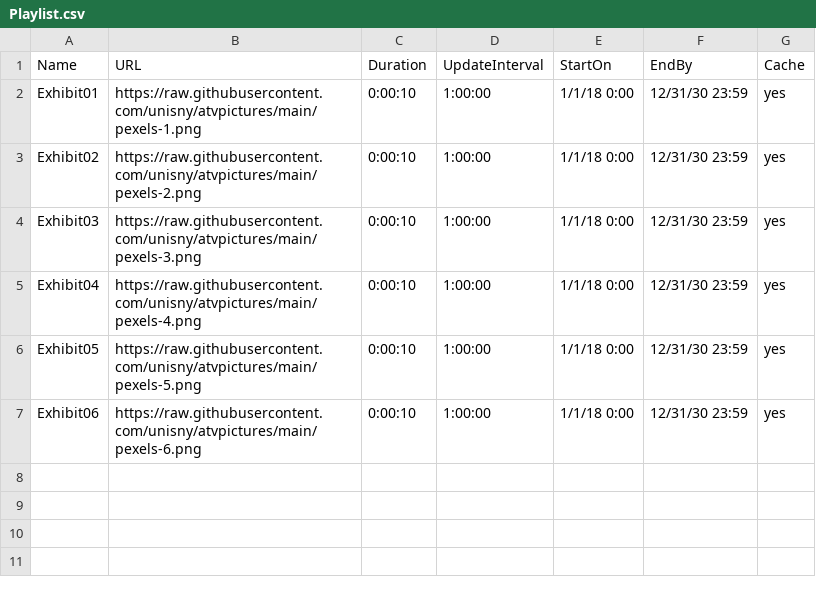
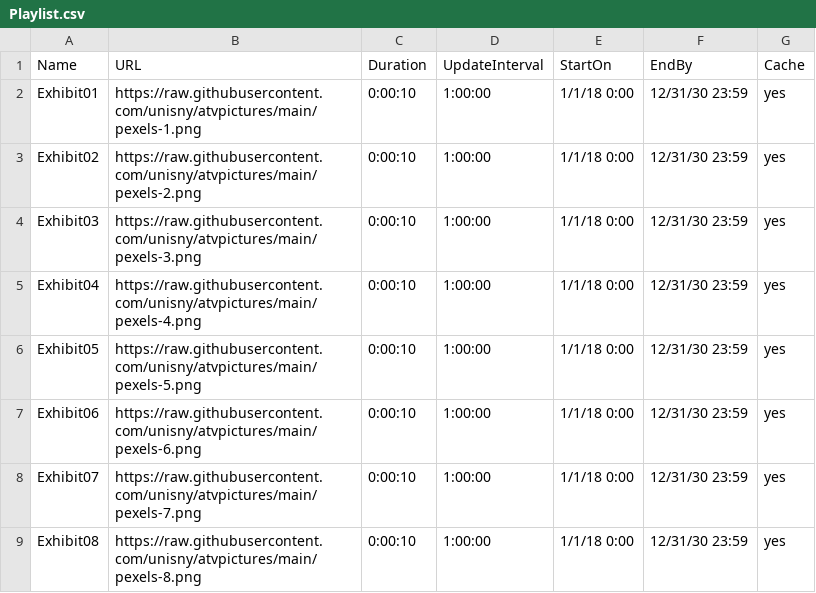
Before and after one commit to unisny/atvpictures, a CSV file: Playlist.csv, drawn as a sheet.

```diff
--- a/Playlist.csv
+++ b/Playlist.csv
@@ -7 +7,3 @@ Exhibit05,https://raw.githubusercontent.com/unisny/atvpictures/main/pexels-5.png
 Exhibit06,https://raw.githubusercontent.com/unisny/atvpictures/main/pexels-6.png,0:00:10,1:00:00,1/1/18 0:00,12/31/30 23:59,yes
+Exhibit07,https://raw.githubusercontent.com/unisny/atvpictures/main/pexels-7.png,0:00:10,1:00:00,1/1/18 0:00,12/31/30 23:59,yes
+Exhibit08,https://raw.githubusercontent.com/unisny/atvpictures/main/pexels-8.png,0:00:10,1:00:00,1/1/18 0:00,12/31/30 23:59,yes
```
Also changed, not shown: 2 other files.
